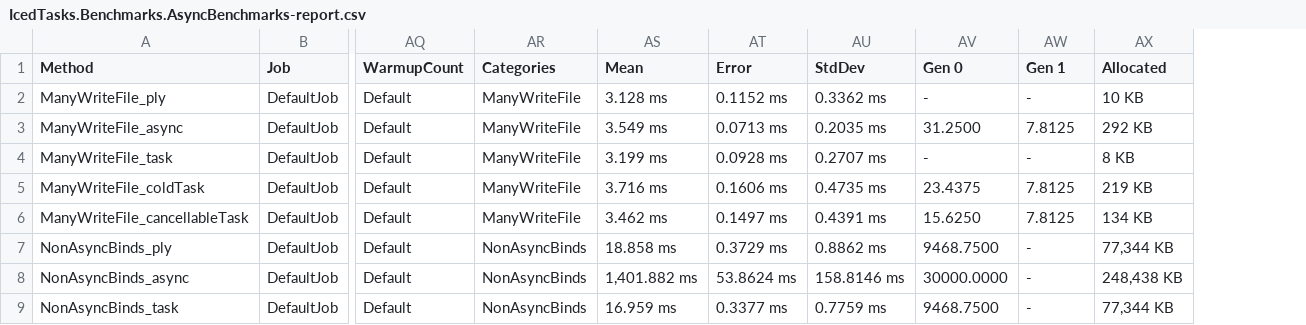
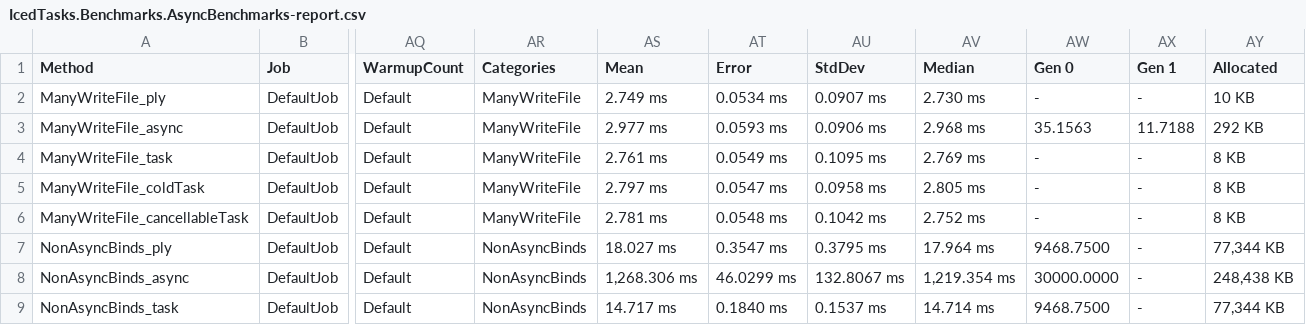
Before and after one commit to TheAngryByrd/IcedTasks, a CSV file: benchmarks/BenchmarkDotNet.Artifacts/results/IcedTasks.Benchmarks.AsyncBenchmarks-report.csv, drawn as a sheet; only a part is shown, gaps mark what is left out; addresses are those after the commit; the diff covers the shown part only; the diff names each change by its address in the sheet, - before the commit and + after, or states it on an @@ line.

```diff
--- a/benchmarks/BenchmarkDotNet.Artifacts/results/IcedTasks.Benchmarks.AsyncBenchmarks-report.csv
+++ b/benchmarks/BenchmarkDotNet.Artifacts/results/IcedTasks.Benchmarks.AsyncBenchmarks-report.csv
+column AV (Median), rows 2-9: 2.730 ms | 2.968 ms | 2.769 ms | 2.805 ms | 2.752 ms | 17.964 ms | 1,219.354 ms | 14.714 ms
-AS2 (Mean): 3.128 ms
+AS2 (Mean): 2.749 ms
-AT2 (Error): 0.1152 ms
+AT2 (Error): 0.0534 ms
-AU2 (StdDev): 0.3362 ms
+AU2 (StdDev): 0.0907 ms
-AS3 (Mean): 3.549 ms
+AS3 (Mean): 2.977 ms
-AT3 (Error): 0.0713 ms
+AT3 (Error): 0.0593 ms
-AU3 (StdDev): 0.2035 ms
+AU3 (StdDev): 0.0906 ms
-AW3 (Gen 0): 31.2500
+AW3 (Gen 0): 35.1563
-AX3 (Gen 1): 7.8125
+AX3 (Gen 1): 11.7188
-AS4 (Mean): 3.199 ms
+AS4 (Mean): 2.761 ms
-AT4 (Error): 0.0928 ms
+AT4 (Error): 0.0549 ms
-AU4 (StdDev): 0.2707 ms
+AU4 (StdDev): 0.1095 ms
-AS5 (Mean): 3.716 ms
+AS5 (Mean): 2.797 ms
-AT5 (Error): 0.1606 ms
+AT5 (Error): 0.0547 ms
-AU5 (StdDev): 0.4735 ms
+AU5 (StdDev): 0.0958 ms
-AW5 (Gen 0): 23.4375
+AW5 (Gen 0): -
-AX5:AX6 (Gen 1): 7.8125
+AX5:AX6 (Gen 1): -
-AY5 (Allocated): 219 KB
+AY5 (Allocated): 8 KB
-AS6 (Mean): 3.462 ms
+AS6 (Mean): 2.781 ms
-AT6 (Error): 0.1497 ms
+AT6 (Error): 0.0548 ms
-AU6 (StdDev): 0.4391 ms
+AU6 (StdDev): 0.1042 ms
-AW6 (Gen 0): 15.6250
+AW6 (Gen 0): -
-AY6 (Allocated): 134 KB
+AY6 (Allocated): 8 KB
-AS7 (Mean): 18.858 ms
+AS7 (Mean): 18.027 ms
-AT7 (Error): 0.3729 ms
+AT7 (Error): 0.3547 ms
-AU7 (StdDev): 0.8862 ms
+AU7 (StdDev): 0.3795 ms
-AS8 (Mean): 1,401.882 ms
+AS8 (Mean): 1,268.306 ms
-AT8 (Error): 53.8624 ms
+AT8 (Error): 46.0299 ms
-AU8 (StdDev): 158.8146 ms
+AU8 (StdDev): 132.8067 ms
-AS9 (Mean): 16.959 ms
+AS9 (Mean): 14.717 ms
-AT9 (Error): 0.3377 ms
+AT9 (Error): 0.1840 ms
-AU9 (StdDev): 0.7759 ms
+AU9 (StdDev): 0.1537 ms
```
Also changed, not shown: 29 edited cells elsewhere in this file, 5 other files.
